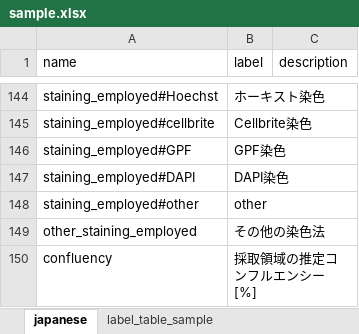
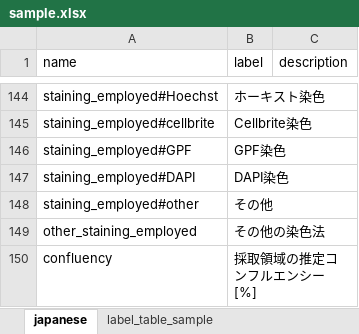
Before and after one commit to lifs-tools/lipidomics-checklist, an Excel workbook: languages/jp/sample.xlsx, sheet japanese, drawn as a sheet; only a part is shown, gaps mark what is left out; values as stored, in another font and other column widths than the file's, no borders; the diff covers the shown part only; the diff names each change by its address in the sheet, - before the commit and + after, or states it on an @@ line.

```diff
--- a/languages/jp/sample.xlsx (sheet japanese)
+++ b/languages/jp/sample.xlsx (sheet japanese)
-B148 (label): other
+B148 (label): その他
```
Also changed, not shown: 6 edited cells elsewhere in this sheet, languages/jp/lipid-class.xlsx, 6 other files.
